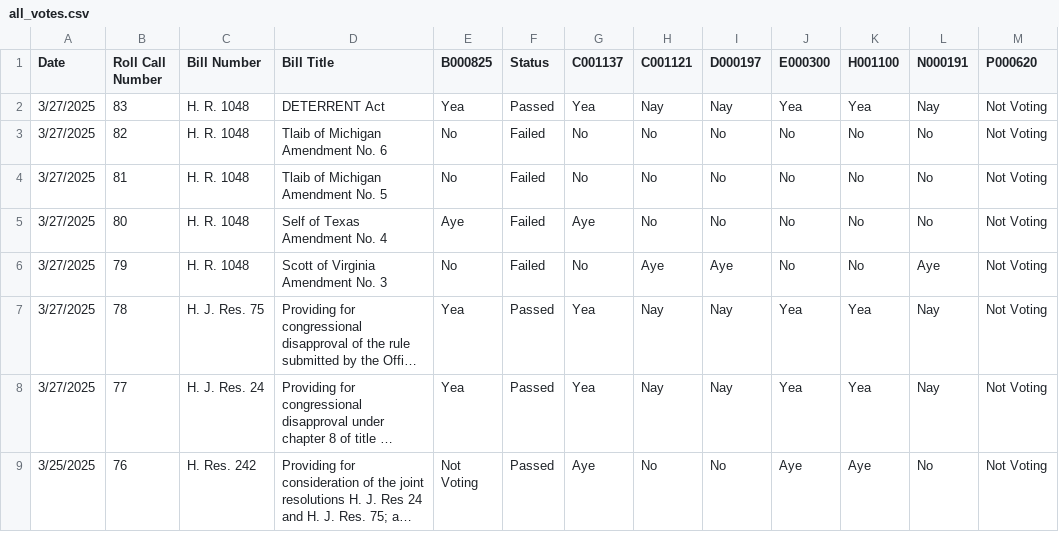
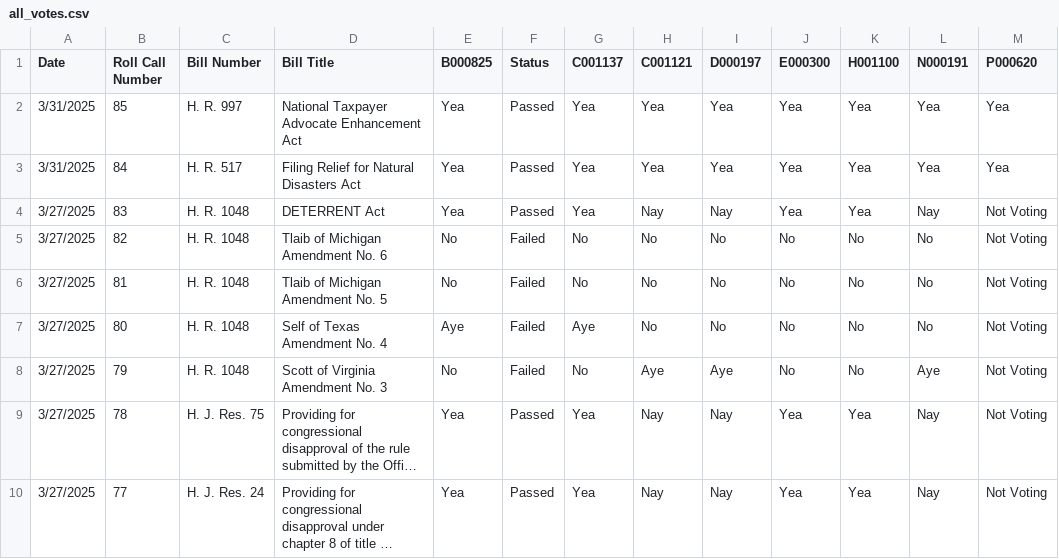
Before and after one commit to githamm/congressional-vote-tracker, a CSV file: all_votes.csv, drawn as a sheet; only a part is shown; the shorter side is filled out with more unchanged rows; long unchanged cells end in ….

```diff
--- a/all_votes.csv
+++ b/all_votes.csv
@@ -1,2 +1,4 @@
 Date,Roll Call Number,Bill Number,Bill Title,B000825,Status,C001137,C001121,D000197,E000300,H001100,N000191,P000620
+3/31/2025,85,H. R. 997,National Taxpayer Advocate Enhancement Act,Yea,Passed,Yea,Yea,Yea,Yea,Yea,Yea,Yea
+3/31/2025,84,H. R. 517,Filing Relief for Natural Disasters Act,Yea,Passed,Yea,Yea,Yea,Yea,Yea,Yea,Yea
 3/27/2025,83,H. R. 1048,DETERRENT Act,Yea,Passed,Yea,Nay,Nay,Yea,Yea,Nay,Not Voting
```
Also changed, not shown: representative_B000825_votes.csv, representative_C001121_votes.csv, 6 other files.
